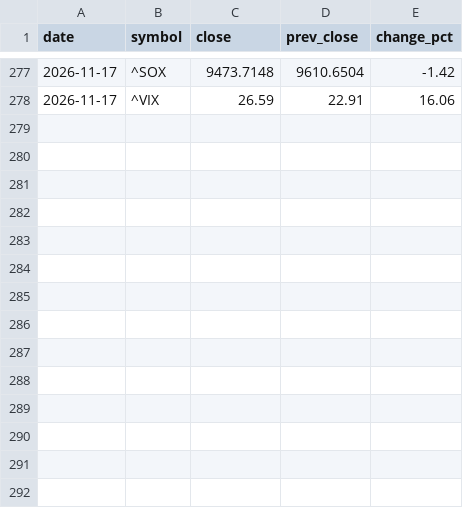
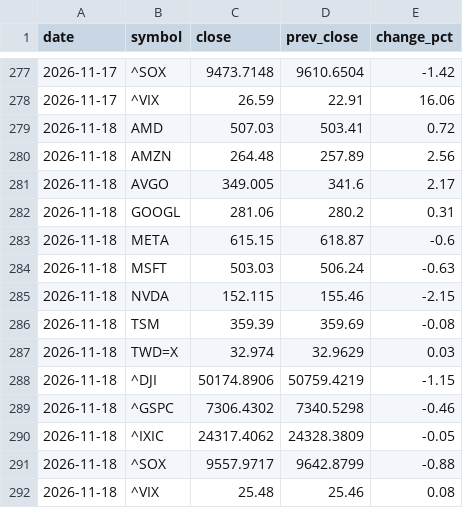
Before and after one commit to Roylin520/stockMarket, a CSV file: data/history_us.csv, drawn as a sheet; only a part is shown, gaps mark what is left out.

```diff
--- a/data/history_us.csv
+++ b/data/history_us.csv
@@ -278 +278,15 @@
 2026-11-17,^VIX,26.59,22.91,16.06
+2026-11-18,AMD,507.03,503.41,0.72
+2026-11-18,AMZN,264.48,257.89,2.56
+2026-11-18,AVGO,349.005,341.6,2.17
+2026-11-18,GOOGL,281.06,280.2,0.31
+2026-11-18,META,615.15,618.87,-0.6
+2026-11-18,MSFT,503.03,506.24,-0.63
+2026-11-18,NVDA,152.115,155.46,-2.15
+2026-11-18,TSM,359.39,359.69,-0.08
+2026-11-18,TWD=X,32.974,32.9629,0.03
+2026-11-18,^DJI,50174.8906,50759.4219,-1.15
+2026-11-18,^GSPC,7306.4302,7340.5298,-0.46
+2026-11-18,^IXIC,24317.4062,24328.3809,-0.05
+2026-11-18,^SOX,9557.9717,9642.8799,-0.88
+2026-11-18,^VIX,25.48,25.46,0.08
```
Also changed, not shown: data/history_futures.csv, data/history_signals.csv, 2 other files.
